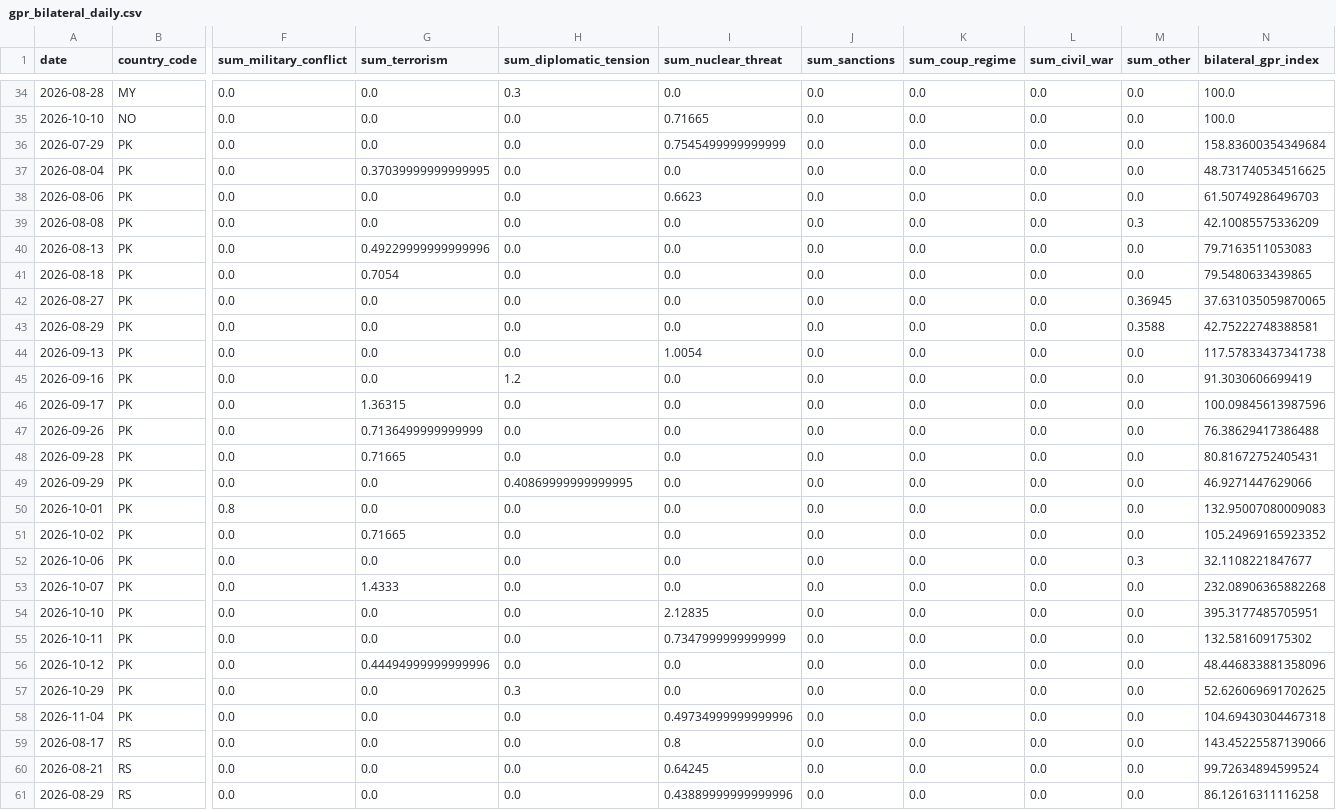
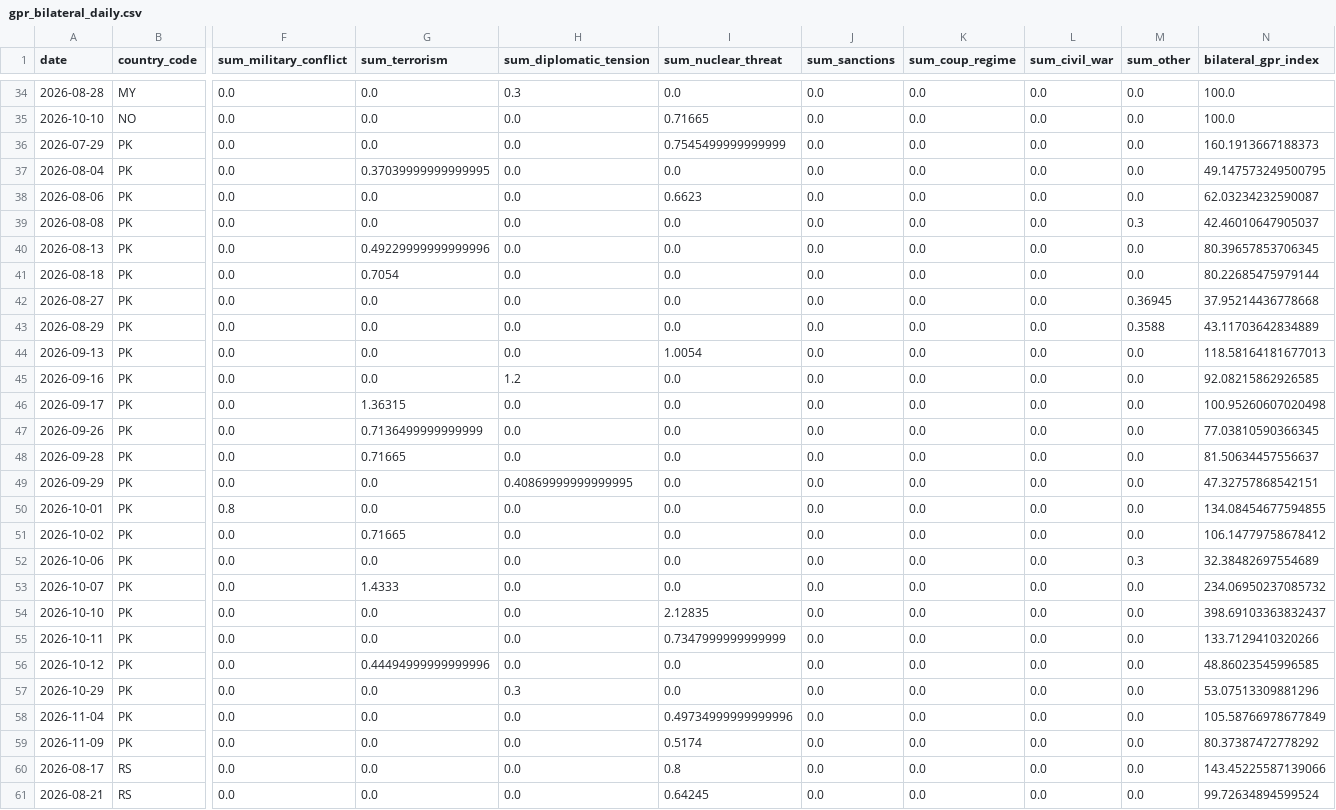
Before and after one commit to VanshGupta18/Forsyt, a CSV file: gpr_index/outputs/gpr_bilateral_daily.csv, drawn as a sheet; only a part is shown, gaps mark what is left out; the shorter side is filled out with more unchanged rows; rows hold the shown columns only; the diff names each change by its address in the sheet, - before the commit and + after, or states it on an @@ line.

```diff
--- a/gpr_index/outputs/gpr_bilateral_daily.csv
+++ b/gpr_index/outputs/gpr_bilateral_daily.csv
-N36 (bilateral_gpr_index): 158.83600354349684
+N36 (bilateral_gpr_index): 160.1913667188373
-N37 (bilateral_gpr_index): 48.731740534516625
+N37 (bilateral_gpr_index): 49.147573249500795
-N38 (bilateral_gpr_index): 61.50749286496703
+N38 (bilateral_gpr_index): 62.03234232590087
-N39 (bilateral_gpr_index): 42.10085575336209
+N39 (bilateral_gpr_index): 42.46010647905037
-N40 (bilateral_gpr_index): 79.7163511053083
+N40 (bilateral_gpr_index): 80.39657853706345
-N41 (bilateral_gpr_index): 79.5480633439865
+N41 (bilateral_gpr_index): 80.22685475979144
-N42 (bilateral_gpr_index): 37.631035059870065
+N42 (bilateral_gpr_index): 37.95214436778668
-N43 (bilateral_gpr_index): 42.75222748388581
+N43 (bilateral_gpr_index): 43.11703642834889
-N44 (bilateral_gpr_index): 117.57833437341738
+N44 (bilateral_gpr_index): 118.58164181677013
-N45 (bilateral_gpr_index): 91.3030606699419
+N45 (bilateral_gpr_index): 92.08215862926585
-N46 (bilateral_gpr_index): 100.09845613987596
+N46 (bilateral_gpr_index): 100.95260607020498
-N47 (bilateral_gpr_index): 76.38629417386488
+N47 (bilateral_gpr_index): 77.03810590366345
-N48 (bilateral_gpr_index): 80.81672752405431
+N48 (bilateral_gpr_index): 81.50634457556637
-N49 (bilateral_gpr_index): 46.9271447629066
+N49 (bilateral_gpr_index): 47.32757868542151
-N50 (bilateral_gpr_index): 132.95007080009083
+N50 (bilateral_gpr_index): 134.08454677594855
-N51 (bilateral_gpr_index): 105.24969165923352
+N51 (bilateral_gpr_index): 106.14779758678412
-N52 (bilateral_gpr_index): 32.1108221847677
+N52 (bilateral_gpr_index): 32.38482697554689
-N53 (bilateral_gpr_index): 232.08906365882268
+N53 (bilateral_gpr_index): 234.06950237085732
-N54 (bilateral_gpr_index): 395.3177485705951
+N54 (bilateral_gpr_index): 398.69103363832437
-N55 (bilateral_gpr_index): 132.581609175302
+N55 (bilateral_gpr_index): 133.7129410320266
-N56 (bilateral_gpr_index): 48.446833881358096
+N56 (bilateral_gpr_index): 48.86023545996585
-N57 (bilateral_gpr_index): 52.626069691702625
+N57 (bilateral_gpr_index): 53.07513309881296
-N58 (bilateral_gpr_index): 104.69430304467318
+N58 (bilateral_gpr_index): 105.58766978677849
+row 59: 2026-11-09 | PK | 0.0 | 0.0 | 0.0 | 0.5174 | 0.0 | 0.0 | 0.0 | 0.0 | 80.37387472778292
```
Also changed, not shown: gpr_index/outputs/gpr_corridor_daily.csv, gpr_index/outputs/gpr_country_level.csv, 7 other files.
